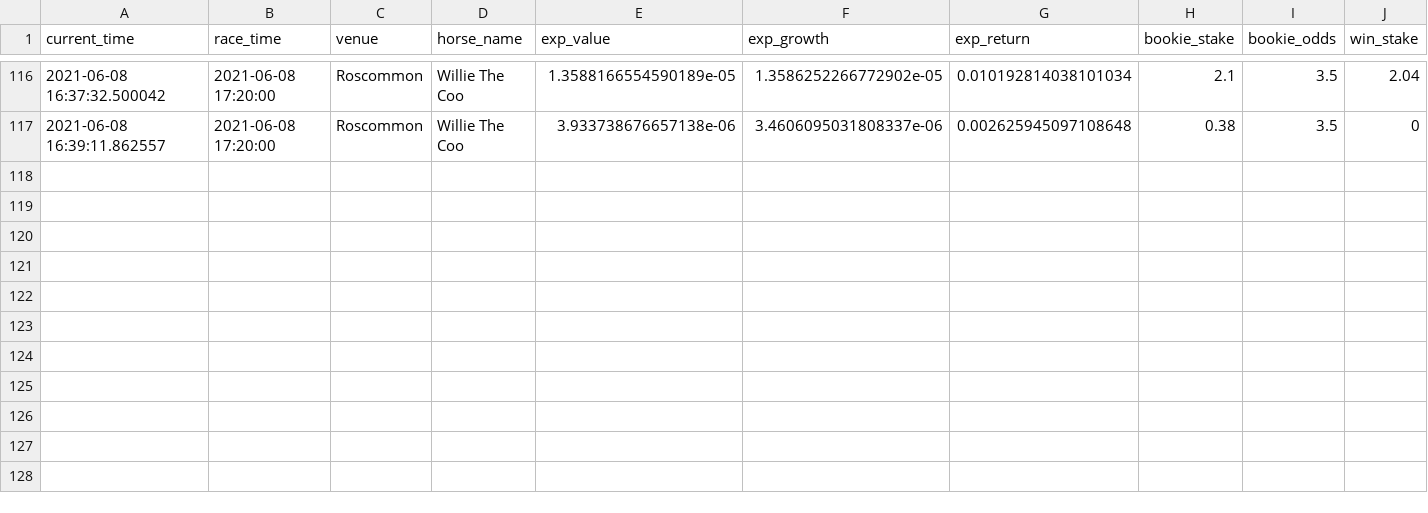
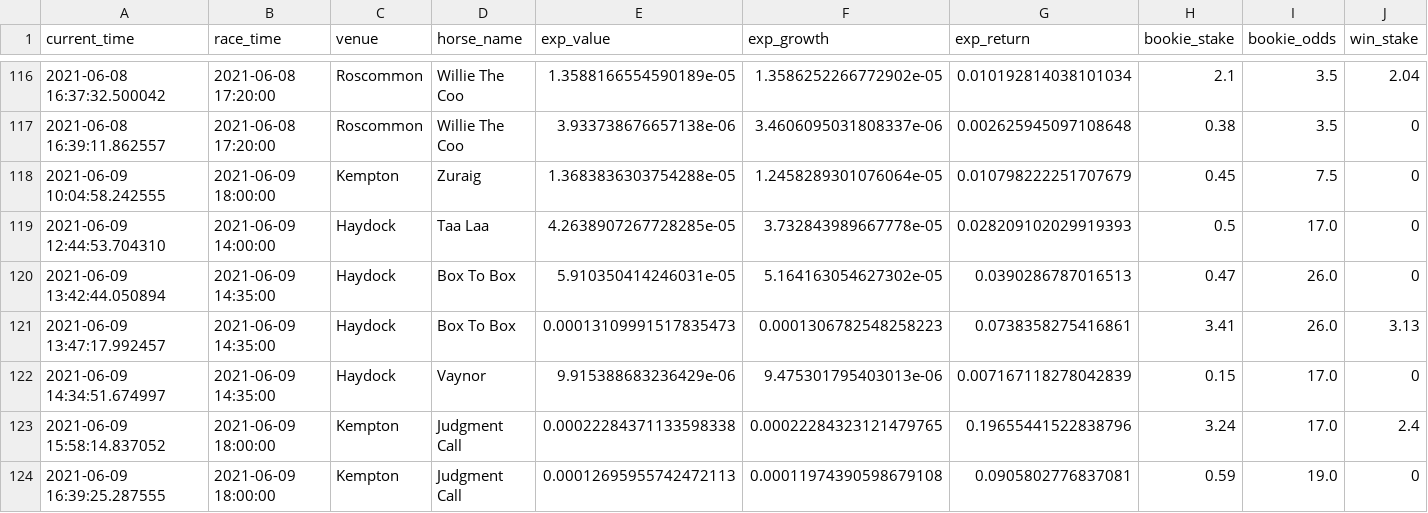
Before and after one commit to tom-pollak/each-way-matcher, a CSV file: returns.csv, drawn as a sheet; only a part is shown, gaps mark what is left out; rows hold the shown columns only; the diff names each change by its address in the sheet, - before the commit and + after, or states it on an @@ line.

Commit message:
update returns

```diff
--- a/returns.csv
+++ b/returns.csv
+row 118: 2021-06-09 10:04:58.242555 | 2021-06-09 18:00:00 | Kempton | Zuraig | 1.3683836303754288e-05 | 1.2458289301076064e-05 | 0.010798222251707679 | 0.45 | 7.5 | 0
+row 119: 2021-06-09 12:44:53.704310 | 2021-06-09 14:00:00 | Haydock | Taa Laa | 4.2638907267728285e-05 | 3.732843989667778e-05 | 0.028209102029919393 | 0.5 | 17.0 | 0
+row 120: 2021-06-09 13:42:44.050894 | 2021-06-09 14:35:00 | Haydock | Box To Box | 5.910350414246031e-05 | 5.164163054627302e-05 | 0.0390286787016513 | 0.47 | 26.0 | 0
+row 121: 2021-06-09 13:47:17.992457 | 2021-06-09 14:35:00 | Haydock | Box To Box | 0.00013109991517835473 | 0.0001306782548258223 | 0.0738358275416861 | 3.41 | 26.0 | 3.13
+row 122: 2021-06-09 14:34:51.674997 | 2021-06-09 14:35:00 | Haydock | Vaynor | 9.915388683236429e-06 | 9.475301795403013e-06 | 0.007167118278042839 | 0.15 | 17.0 | 0
+row 123: 2021-06-09 15:58:14.837052 | 2021-06-09 18:00:00 | Kempton | Judgment Call | 0.00022284371133598338 | 0.00022284323121479765 | 0.19655441522838796 | 3.24 | 17.0 | 2.4
+row 124: 2021-06-09 16:39:25.287555 | 2021-06-09 18:00:00 | Kempton | Judgment Call | 0.00012695955742472113 | 0.00011974390598679108 | 0.0905802776837081 | 0.59 | 19.0 | 0
```
Also changed, not shown: 1 other file.
